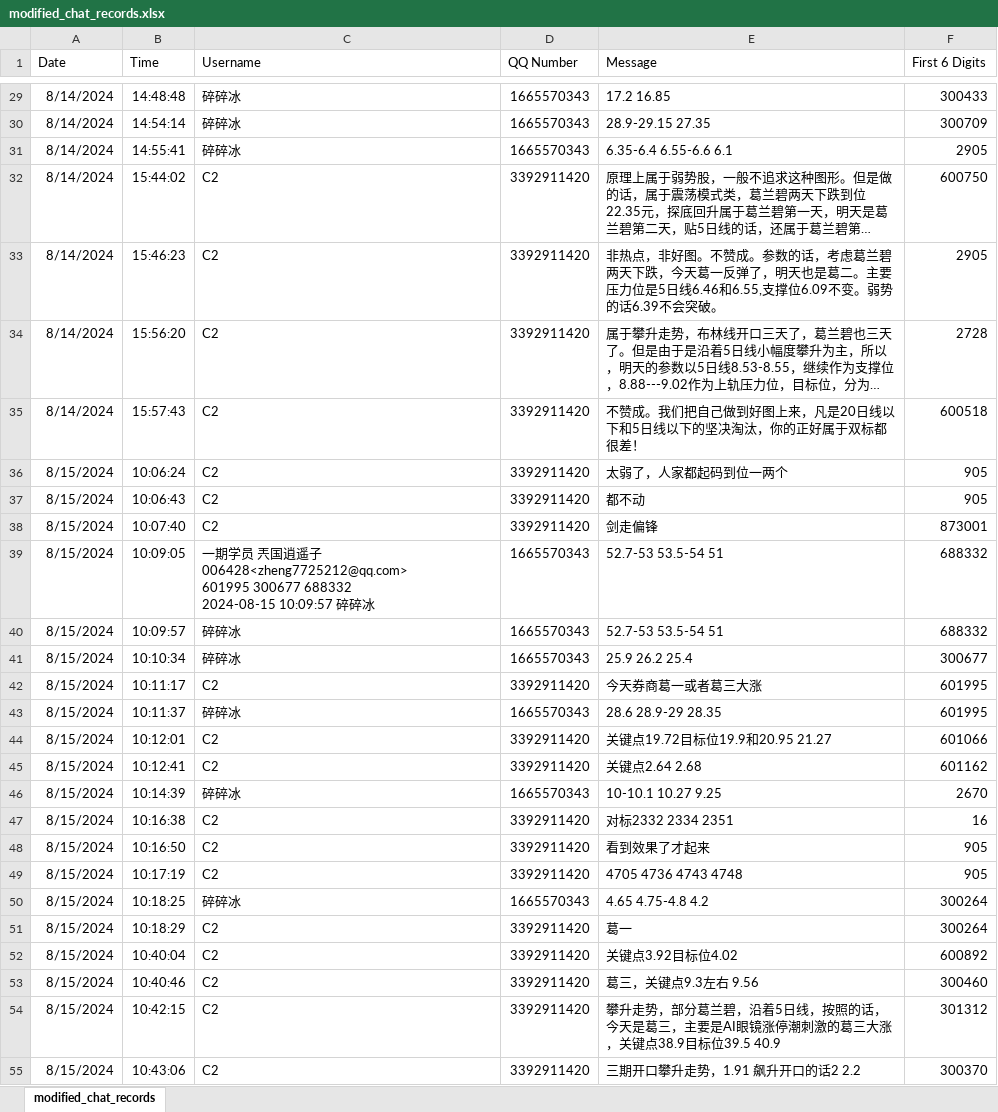
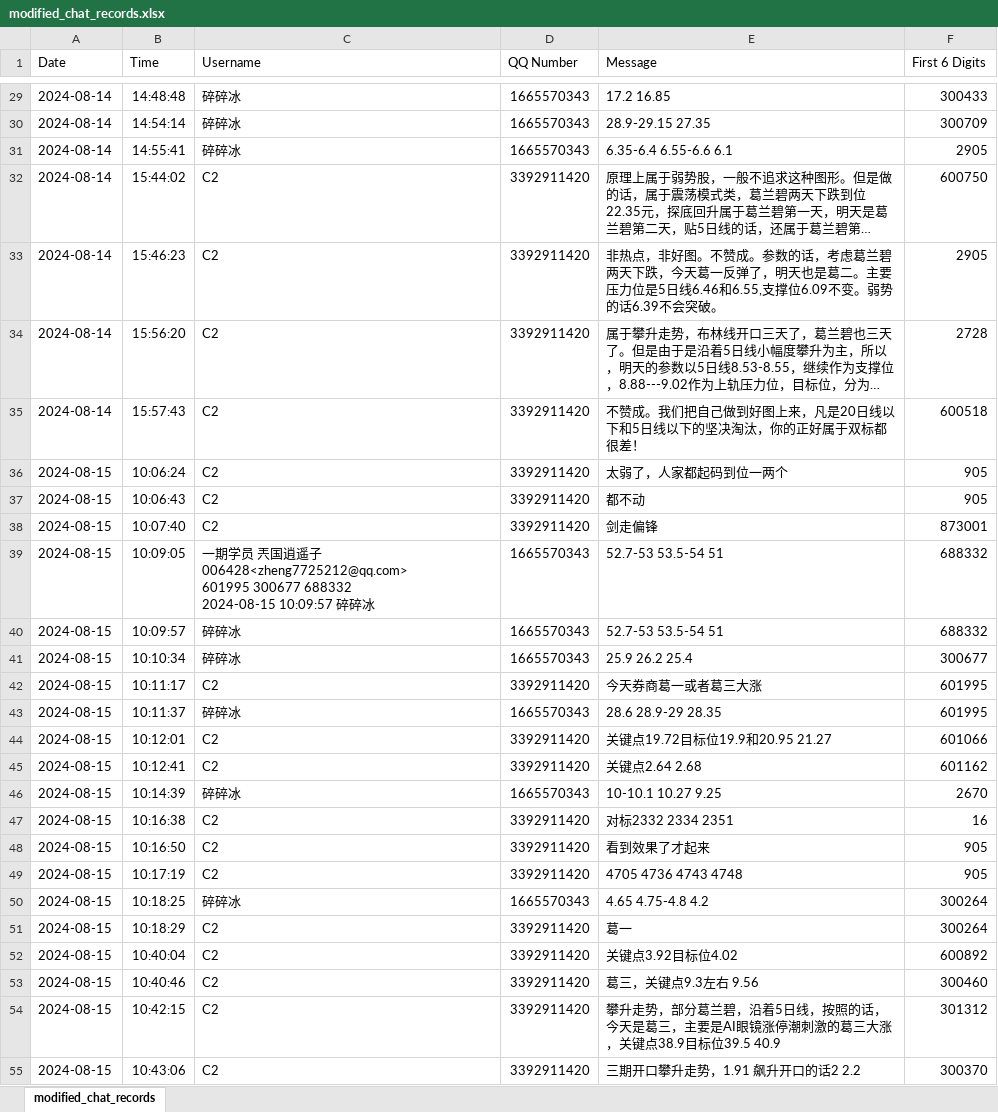
Before and after one commit to wusuaya/ever, an Excel workbook: modified_chat_records.xlsx, sheet modified_chat_records, drawn as a sheet; only a part is shown, gaps mark what is left out; long unchanged cells end in …; values as stored, in another font and other column widths than the file's, no borders; the diff covers the shown part only; the diff names each change by its address in the sheet, - before the commit and + after, or states it on an @@ line.

```diff
--- a/modified_chat_records.xlsx (sheet modified_chat_records)
+++ b/modified_chat_records.xlsx (sheet modified_chat_records)
-A29:A35 (Date): 8/14/2024
+A29:A35 (Date): 2024-08-14
-A36:A55 (Date): 8/15/2024
+A36:A55 (Date): 2024-08-15
```
Also changed, not shown: 480 edited cells elsewhere in this sheet.
